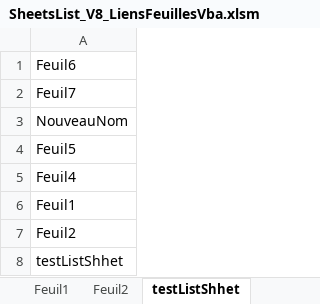
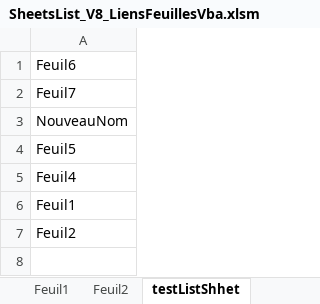
Before and after one commit to Djamelikra/VBA, an Excel workbook: EXCEL_CodeSource/Classeurs_CodeSource/SheetsList/SheetsList_V8_LiensFeuillesVba.xlsm, sheet testListShhet, drawn as a sheet; values as stored, in another font and other column widths than the file's, no borders; charts and pictures not drawn; the diff names each change by its address in the sheet, - before the commit and + after, or states it on an @@ line.

Commit message:
03/16 DataTableDesignTsp+VBE+Admin+FunXL 1

```diff
--- a/EXCEL_CodeSource/Classeurs_CodeSource/SheetsList/SheetsList_V8_LiensFeuillesVba.xlsm (sheet testListShhet)
+++ b/EXCEL_CodeSource/Classeurs_CodeSource/SheetsList/SheetsList_V8_LiensFeuillesVba.xlsm (sheet testListShhet)
-row 8: testListShhet
```
